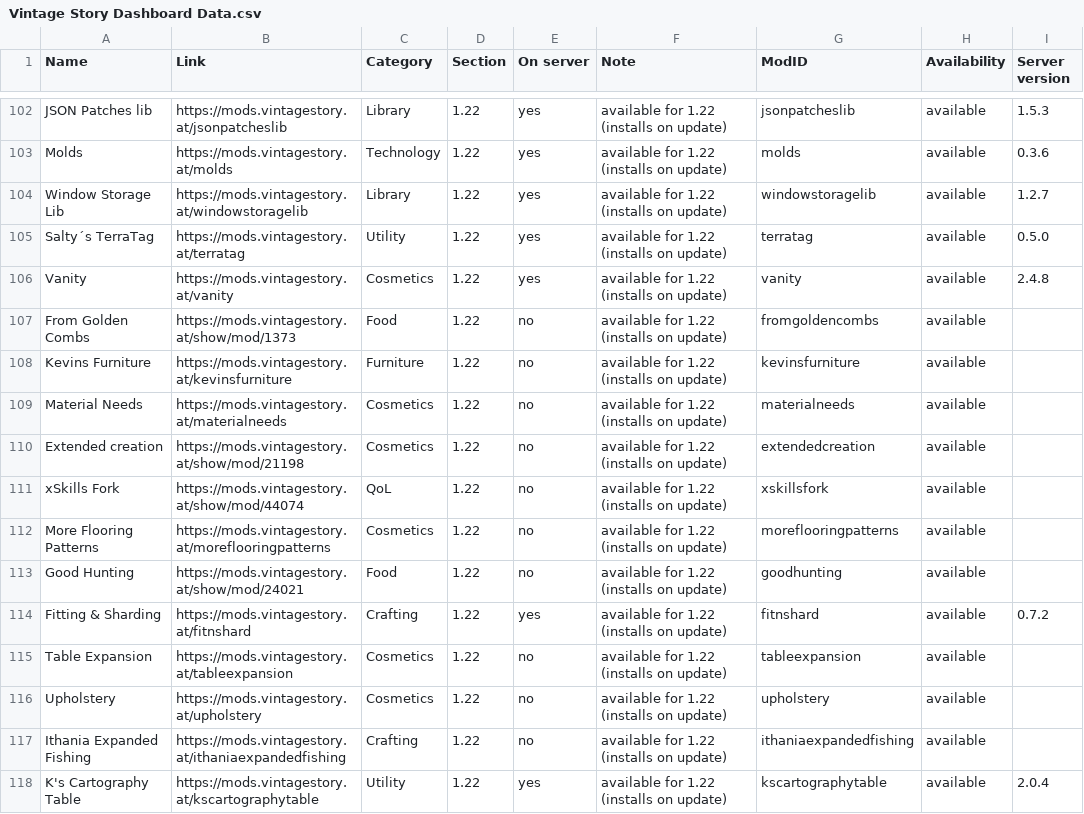
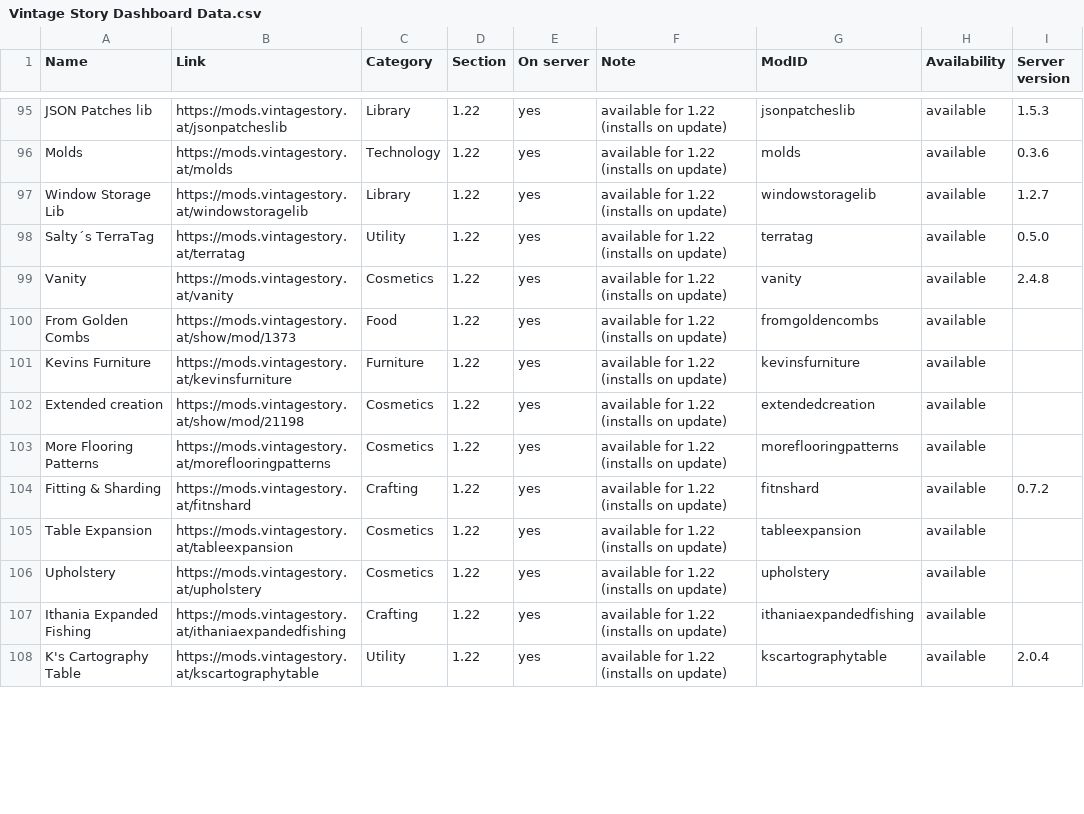
Before and after one commit to ConnyZs/VintageStory, a CSV file: Vintage Story Dashboard Data.csv, drawn as a sheet; only a part is shown, gaps mark what is left out; the diff covers the shown part only.

Commit message:
Dashboard check 2026-07-15 13:16

```diff
--- a/Vintage Story Dashboard Data.csv
+++ b/Vintage Story Dashboard Data.csv
@@ -106,13 +99,10 @@ Salty´s TerraTag,https://mods.vintagestory.at/terratag,Utility,1.22,yes,availab
 Vanity,https://mods.vintagestory.at/vanity,Cosmetics,1.22,yes,available for 1.22 (installs on update),vanity,available,2.4.8
-From Golden Combs,https://mods.vintagestory.at/show/mod/1373,Food,1.22,no,available for 1.22 (installs on update),fromgoldencombs,available,
-Kevins Furniture,https://mods.vintagestory.at/kevinsfurniture,Furniture,1.22,no,available for 1.22 (installs on update),kevinsfurniture,available,
-Material Needs,https://mods.vintagestory.at/materialneeds,Cosmetics,1.22,no,available for 1.22 (installs on update),materialneeds,available,
-Extended creation,https://mods.vintagestory.at/show/mod/21198,Cosmetics,1.22,no,available for 1.22 (installs on update),extendedcreation,available,
-xSkills Fork,https://mods.vintagestory.at/show/mod/44074,QoL,1.22,no,available for 1.22 (installs on update),xskillsfork,available,
-More Flooring Patterns,https://mods.vintagestory.at/moreflooringpatterns,Cosmetics,1.22,no,available for 1.22 (installs on update),moreflooringpatterns,available,
-Good Hunting,https://mods.vintagestory.at/show/mod/24021,Food,1.22,no,available for 1.22 (installs on update),goodhunting,available,
+From Golden Combs,https://mods.vintagestory.at/show/mod/1373,Food,1.22,yes,available for 1.22 (installs on update),fromgoldencombs,available,
+Kevins Furniture,https://mods.vintagestory.at/kevinsfurniture,Furniture,1.22,yes,available for 1.22 (installs on update),kevinsfurniture,available,
+Extended creation,https://mods.vintagestory.at/show/mod/21198,Cosmetics,1.22,yes,available for 1.22 (installs on update),extendedcreation,available,
+More Flooring Patterns,https://mods.vintagestory.at/moreflooringpatterns,Cosmetics,1.22,yes,available for 1.22 (installs on update),moreflooringpatterns,available,
 Fitting & Sharding,https://mods.vintagestory.at/fitnshard,Crafting,1.22,yes,available for 1.22 (installs on update),fitnshard,available,0.7.2
-Table Expansion,https://mods.vintagestory.at/tableexpansion,Cosmetics,1.22,no,available for 1.22 (installs on update),tableexpansion,available,
-Upholstery,https://mods.vintagestory.at/upholstery,Cosmetics,1.22,no,available for 1.22 (installs on update),upholstery,available,
-Ithania Expanded Fishing,https://mods.vintagestory.at/ithaniaexpandedfishing,Crafting,1.22,no,available for 1.22 (installs on update),ithaniaexpandedfishing,available,
+Table Expansion,https://mods.vintagestory.at/tableexpansion,Cosmetics,1.22,yes,available for 1.22 (installs on update),tableexpansion,available,
+Upholstery,https://mods.vintagestory.at/upholstery,Cosmetics,1.22,yes,available for 1.22 (installs on update),upholstery,available,
+Ithania Expanded Fishing,https://mods.vintagestory.at/ithaniaexpandedfishing,Crafting,1.22,yes,available for 1.22 (installs on update),ithaniaexpandedfishing,available,
 K's Cartography Table,https://mods.vintagestory.at/kscartographytable,Utility,1.22,yes,available for 1.22 (installs on update),kscartographytable,available,2.0.4
```
Also changed, not shown: 9 added rows, 7 removed rows and 5 edited cells elsewhere in this file, 1 other file.
